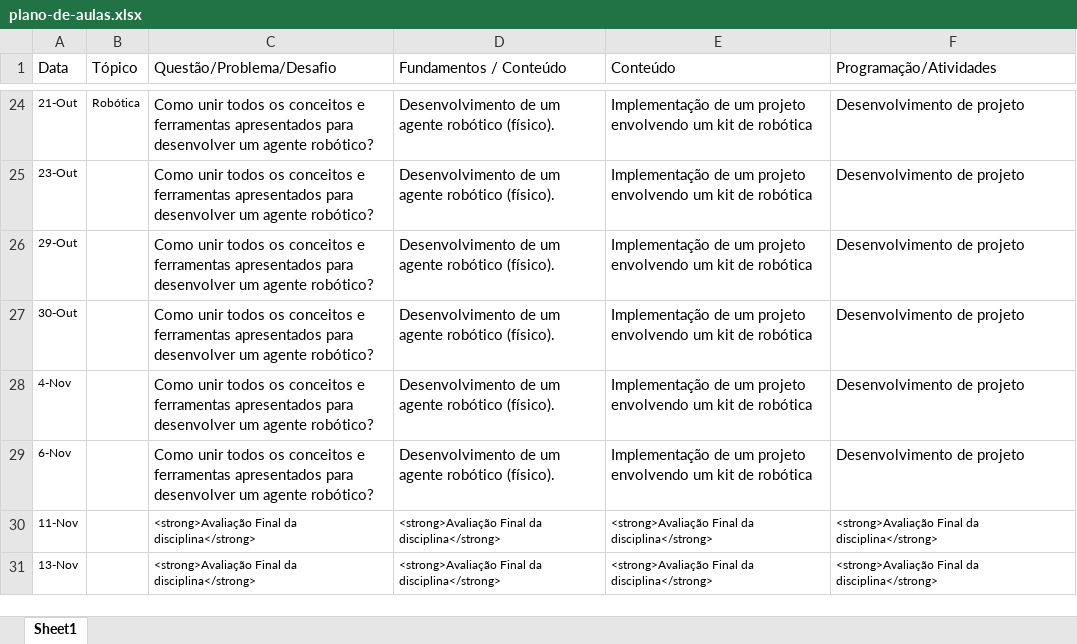
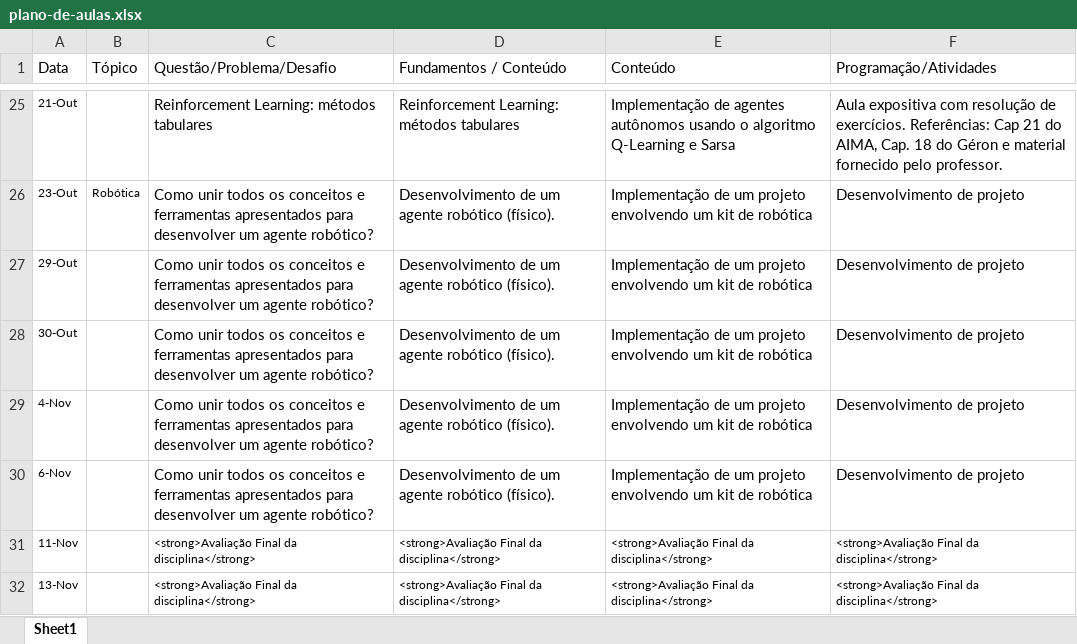
Before and after one commit to Insper/ia_bcc, an Excel workbook: plano-de-aulas.xlsx, sheet Sheet1, drawn as a sheet; only a part is shown, gaps mark what is left out; values as stored, in another font and other column widths than the file's, no borders; addresses are those after the commit; the diff covers the shown part only; the diff names each change by its address in the sheet, - before the commit and + after, or states it on an @@ line.

Commit message:
enunciado projeto 1 - 2024/2

```diff
--- a/plano-de-aulas.xlsx (sheet Sheet1)
+++ b/plano-de-aulas.xlsx (sheet Sheet1)
-B25 (Tópico): Robótica
+B25 (Tópico): (empty)
-C25 (Questão/Problema/Desafio): Como unir todos os conceitos e ferramentas apresentados para desenvolver um agente robótico?
+C25 (Questão/Problema/Desafio): Reinforcement Learning: métodos tabulares
-D25 (Fundamentos / Conteúdo): Desenvolvimento de um agente robótico (físico).
+D25 (Fundamentos / Conteúdo): Reinforcement Learning: métodos tabulares
-E25 (Conteúdo): Implementação de um projeto envolvendo um kit de robótica
+E25 (Conteúdo): Implementação de agentes autônomos usando o algoritmo Q-Learning e Sarsa
-F25 (Programação/Atividades): Desenvolvimento de projeto
+F25 (Programação/Atividades): Aula expositiva com resolução de exercícios. Referências: Cap 21 do AIMA, Cap. 18 do Géron e material fornecido pelo professor.
-B26 (Tópico): (empty)
+B26 (Tópico): Robótica
```
Also changed, not shown: 1 added row, 25 edited cells and cell formats elsewhere in this sheet, 15 other files.
